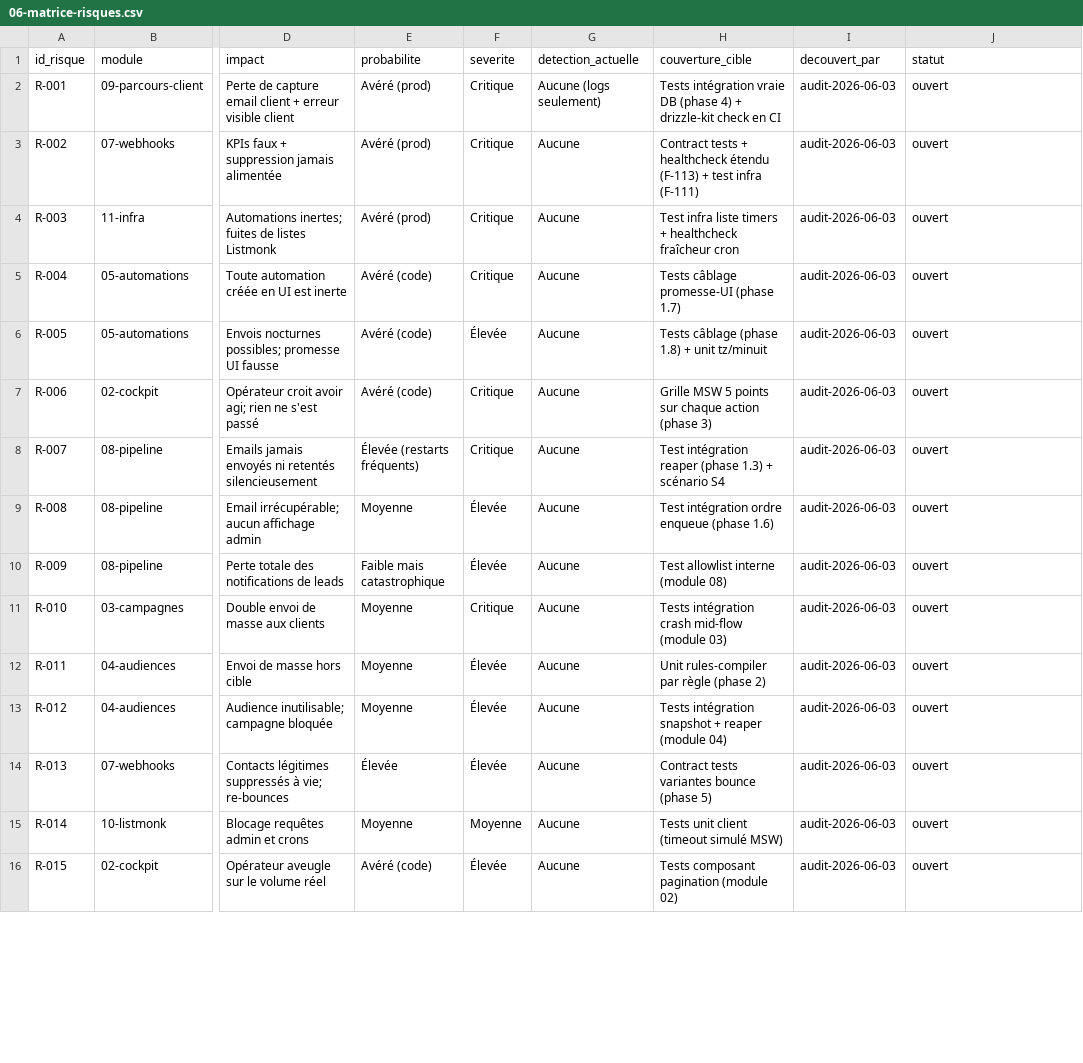
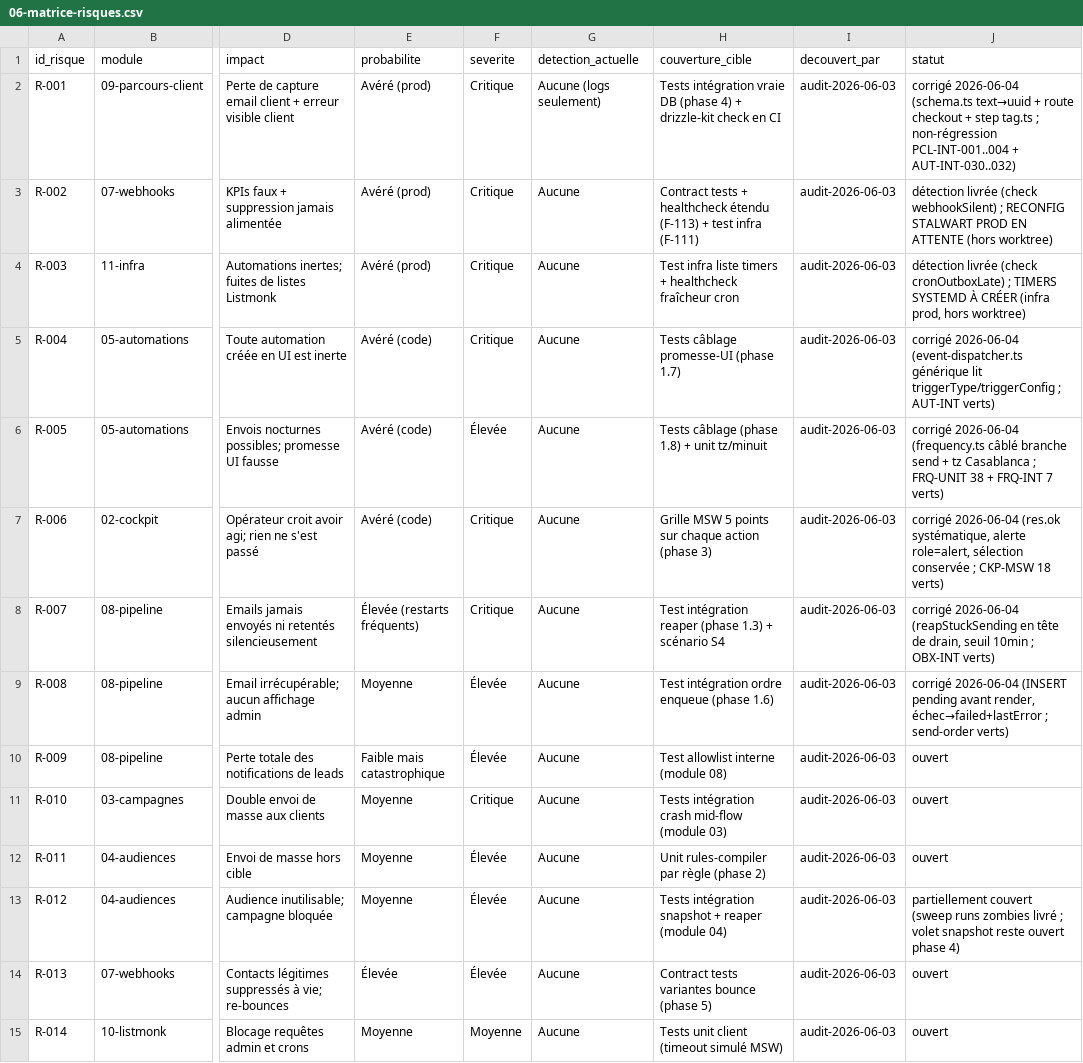
Before and after one commit to elazharjebbari/Femiglow, a CSV file: docs/emailing/qa-campaign-2026-06/06-matrice-risques.csv, drawn as a sheet; only a part is shown, gaps mark what is left out; the shorter side is filled out with more unchanged rows; the diff covers the shown part only; the diff names each change by its address in the sheet, - before the commit and + after, or states it on an @@ line.

```diff
--- a/docs/emailing/qa-campaign-2026-06/06-matrice-risques.csv
+++ b/docs/emailing/qa-campaign-2026-06/06-matrice-risques.csv
-J2 (statut): ouvert
+J2 (statut): corrigé 2026-06-04 (schema.ts text→uuid + route checkout + step tag.ts ; non-régression PCL-INT-001..004 + AUT-INT-030..032)
-J3 (statut): ouvert
+J3 (statut): détection livrée (check webhookSilent) ; RECONFIG STALWART PROD EN ATTENTE (hors worktree)
-J4 (statut): ouvert
+J4 (statut): détection livrée (check cronOutboxLate) ; TIMERS SYSTEMD À CRÉER (infra prod, hors worktree)
-J5 (statut): ouvert
+J5 (statut): corrigé 2026-06-04 (event-dispatcher.ts générique lit triggerType/triggerConfig ; AUT-INT verts)
-J6 (statut): ouvert
+J6 (statut): corrigé 2026-06-04 (frequency.ts câblé branche send + tz Casablanca ; FRQ-UNIT 38 + FRQ-INT 7 verts)
-J7 (statut): ouvert
+J7 (statut): corrigé 2026-06-04 (res.ok systématique, alerte role=alert, sélection conservée ; CKP-MSW 18 verts)
-J8 (statut): ouvert
+J8 (statut): corrigé 2026-06-04 (reapStuckSending en tête de drain, seuil 10min ; OBX-INT verts)
-J9 (statut): ouvert
+J9 (statut): corrigé 2026-06-04 (INSERT pending avant render, échec→failed+lastError ; send-order verts)
-J13 (statut): ouvert
+J13 (statut): partiellement couvert (sweep runs zombies livré ; volet snapshot reste ouvert phase 4)
```
Also changed, not shown: 3 added rows and 1 edited cell elsewhere in this file, 3 other files.
